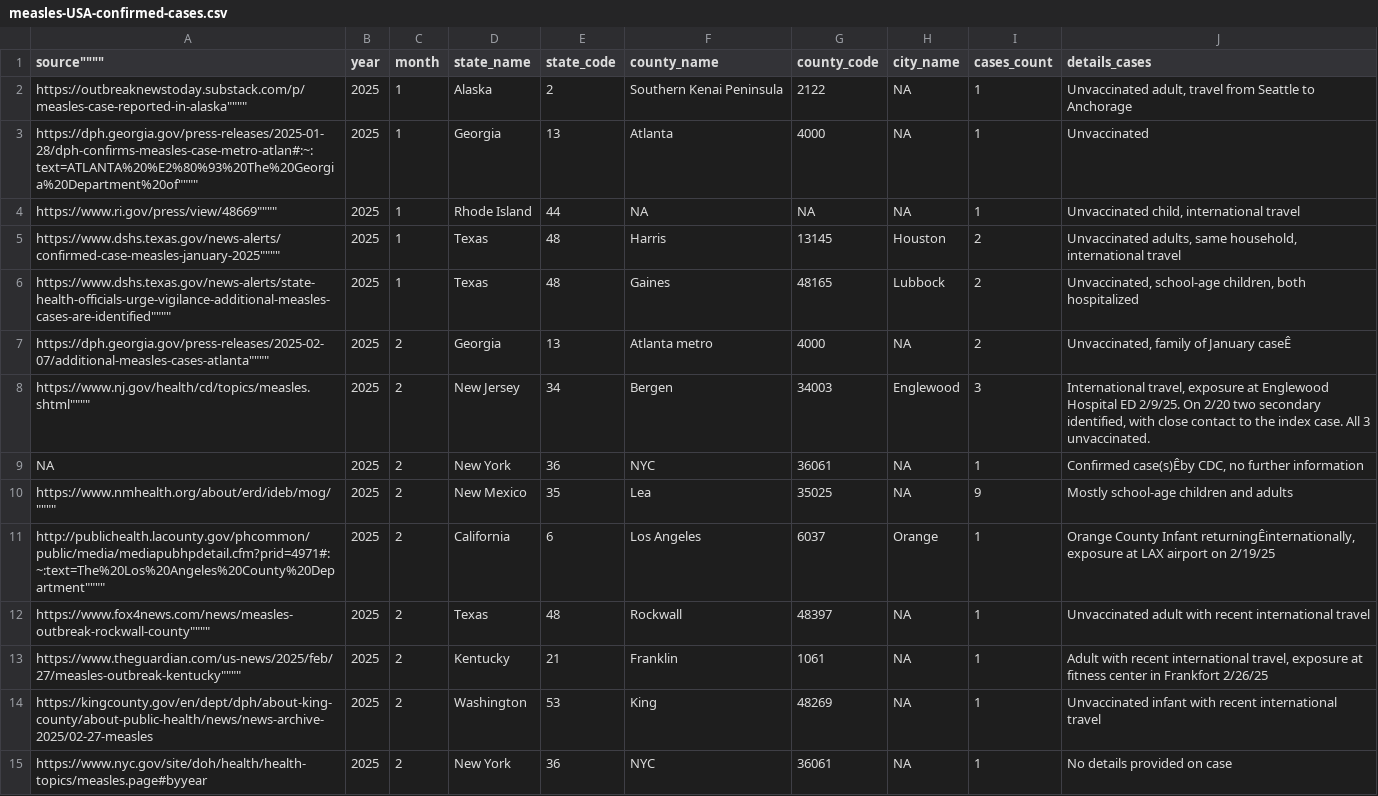
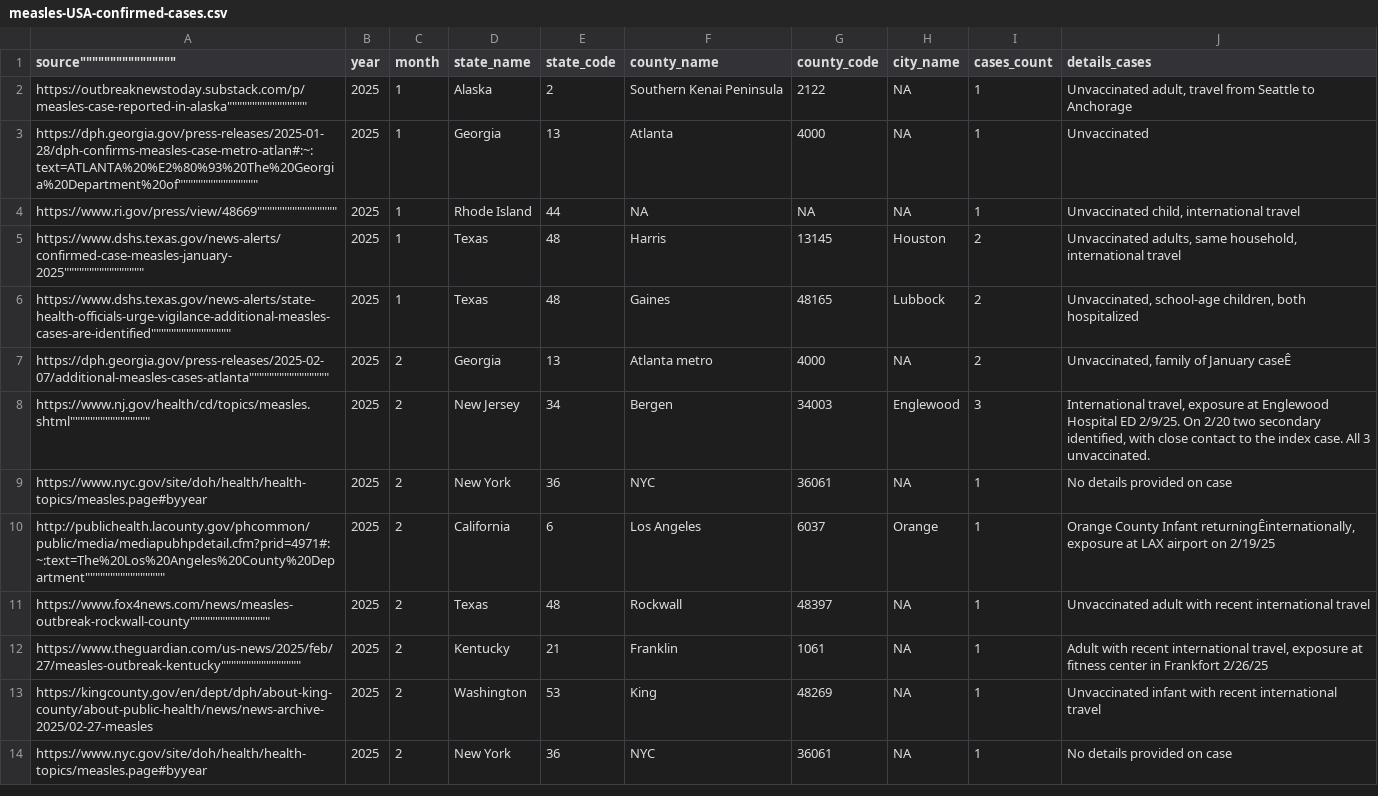
Before and after one commit to ssawant-rsc/measles, a CSV file: USA/data/2025/measles-USA-confirmed-cases.csv, drawn as a sheet; only a part is shown; the diff covers the shown part only.

```diff
--- a/USA/data/2025/measles-USA-confirmed-cases.csv
+++ b/USA/data/2025/measles-USA-confirmed-cases.csv
@@ -1,14 +1,13 @@
-"source""""""""","year","month","state_name","state_code","county_name","county_code","city_name","cases_count","details_cases"
-"https://outbreaknewstoday.substack.com/p/measles-case-reported-in-alaska""""""""",2025,1,"Alaska",2,"Southern Kenai Peninsula",2122,NA,1,"Unvaccinated adult, travel from Seattle to Anchorage"
-"https://dph.georgia.gov/press-releases/2025-01-28/dph-confirms-measles-case-metro-atlan#:~:text=ATLANTA%20%E2%80%93%20The%20Georgia%20Department%20of""""""""",2025,1,"Georgia",13,"Atlanta",4000,NA,1,"Unvaccinated"
-"https://www.ri.gov/press/view/48669""""""""",2025,1,"Rhode Island",44,NA,NA,NA,1,"Unvaccinated child, international travel"
-"https://www.dshs.texas.gov/news-alerts/confirmed-case-measles-january-2025""""""""",2025,1,"Texas",48,"Harris",13145,"Houston",2,"Unvaccinated adults, same household, international travel"
-"https://www.dshs.texas.gov/news-alerts/state-health-officials-urge-vigilance-additional-measles-cases-are-identified""""""""",2025,1,"Texas",48,"Gaines",48165,"Lubbock",2,"Unvaccinated, school-age children, both hospitalized"
-"https://dph.georgia.gov/press-releases/2025-02-07/additional-measles-cases-atlanta""""""""",2025,2,"Georgia",13,"Atlanta metro",4000,NA,2,"Unvaccinated, family of January caseÊ"
-"https://www.nj.gov/health/cd/topics/measles.shtml""""""""",2025,2,"New Jersey",34,"Bergen",34003,"Englewood",3,"International travel, exposure at Englewood Hospital ED 2/9/25. On 2/20 two secondary identified, with close contact to the index case. All 3 unvaccinated."
-NA,2025,2,"New York",36,"NYC",36061,NA,1,"Confirmed case(s)Êby CDC, no further information"
-"https://www.nmhealth.org/about/erd/ideb/mog/""""""""",2025,2,"New Mexico",35,"Lea",35025,NA,9,"Mostly school-age children and adults"
-"http://publichealth.lacounty.gov/phcommon/public/media/mediapubhpdetail.cfm?prid=4971#:~:text=The%20Los%20Angeles%20County%20Department""""""""",2025,2,"California",6,"Los Angeles",6037,"Orange",1,"Orange County Infant returningÊinternationally, exposure at LAX airport on 2/19/25"
-"https://www.fox4news.com/news/measles-outbreak-rockwall-county""""""""",2025,2,"Texas",48,"Rockwall",48397,NA,1,"Unvaccinated adult with recent international travel"
-"https://www.theguardian.com/us-news/2025/feb/27/measles-outbreak-kentucky""""""""",2025,2,"Kentucky",21,"Franklin",1061,NA,1,"Adult with recent international travel, exposure at fitness center in Frankfort 2/26/25"
+"source""""""""""""""""""""""""""""""""","year","month","state_name","state_code","county_name","county_code","city_name","cases_count","details_cases"
+"https://outbreaknewstoday.substack.com/p/measles-case-reported-in-alaska""""""""""""""""""""""""""""""""",2025,1,"Alaska",2,"Southern Kenai Peninsula",2122,NA,1,"Unvaccinated adult, travel from Seattle to Anchorage"
+"https://dph.georgia.gov/press-releases/2025-01-28/dph-confirms-measles-case-metro-atlan#:~:text=ATLANTA%20%E2%80%93%20The%20Georgia%20Department%20of""""""""""""""""""""""""""""""""",2025,1,"Georgia",13,"Atlanta",4000,NA,1,"Unvaccinated"
+"https://www.ri.gov/press/view/48669""""""""""""""""""""""""""""""""",2025,1,"Rhode Island",44,NA,NA,NA,1,"Unvaccinated child, international travel"
+"https://www.dshs.texas.gov/news-alerts/confirmed-case-measles-january-2025""""""""""""""""""""""""""""""""",2025,1,"Texas",48,"Harris",13145,"Houston",2,"Unvaccinated adults, same household, international travel"
+"https://www.dshs.texas.gov/news-alerts/state-health-officials-urge-vigilance-additional-measles-cases-are-identified""""""""""""""""""""""""""""""""",2025,1,"Texas",48,"Gaines",48165,"Lubbock",2,"Unvaccinated, school-age children, both hospitalized"
+"https://dph.georgia.gov/press-releases/2025-02-07/additional-measles-cases-atlanta""""""""""""""""""""""""""""""""",2025,2,"Georgia",13,"Atlanta metro",4000,NA,2,"Unvaccinated, family of January caseÊ"
+"https://www.nj.gov/health/cd/topics/measles.shtml""""""""""""""""""""""""""""""""",2025,2,"New Jersey",34,"Bergen",34003,"Englewood",3,"International travel, exposure at Englewood Hospital ED 2/9/25. On 2/20 two secondary identified, with close contact to the index case. All 3 unvaccinated."
+"https://www.nyc.gov/site/doh/health/health-topics/measles.page#byyear",2025,2,"New York",36,"NYC",36061,NA,1,"No details provided on case"
+"http://publichealth.lacounty.gov/phcommon/public/media/mediapubhpdetail.cfm?prid=4971#:~:text=The%20Los%20Angeles%20County%20Department""""""""""""""""""""""""""""""""",2025,2,"California",6,"Los Angeles",6037,"Orange",1,"Orange County Infant returningÊinternationally, exposure at LAX airport on 2/19/25"
+"https://www.fox4news.com/news/measles-outbreak-rockwall-county""""""""""""""""""""""""""""""""",2025,2,"Texas",48,"Rockwall",48397,NA,1,"Unvaccinated adult with recent international travel"
+"https://www.theguardian.com/us-news/2025/feb/27/measles-outbreak-kentucky""""""""""""""""""""""""""""""""",2025,2,"Kentucky",21,"Franklin",1061,NA,1,"Adult with recent international travel, exposure at fitness center in Frankfort 2/26/25"
 "https://kingcounty.gov/en/dept/dph/about-king-county/about-public-health/news/news-archive-2025/02-27-measles",2025,2,"Washington",53,"King",48269,NA,1,"Unvaccinated infant with recent international travel"
```
Also changed, not shown: 5 added rows and 4 edited cells elsewhere in this file, USA/data/2025/measles-USA-by-county-timeline.csv, USA/data/2025/measles-USA-by-state-timeline.csv.
